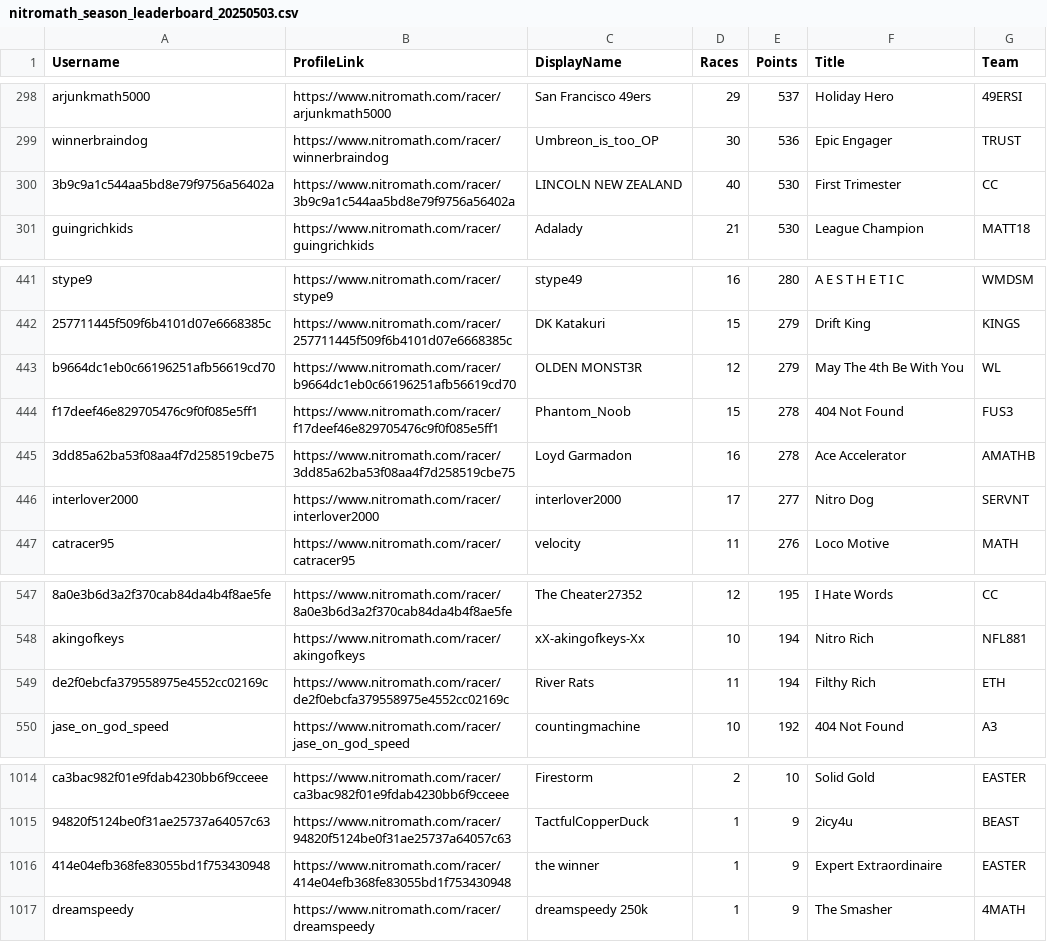
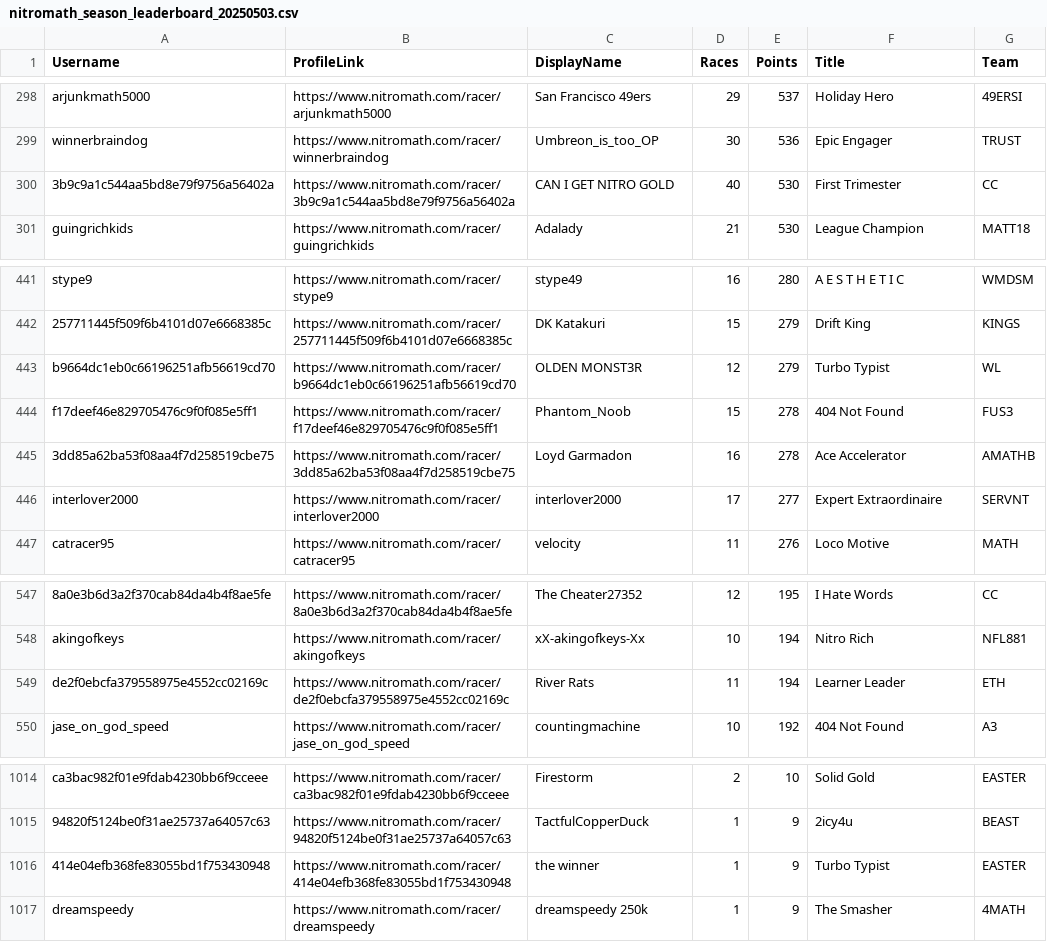
Before and after one commit to nincaleb/nitromathlb, a CSV file: csv_archive/nitromath_season_leaderboard_20250503.csv, drawn as a sheet; only a part is shown, gaps mark what is left out; the diff names each change by its address in the sheet, - before the commit and + after, or states it on an @@ line.

```diff
--- a/csv_archive/nitromath_season_leaderboard_20250503.csv
+++ b/csv_archive/nitromath_season_leaderboard_20250503.csv
-C300 (DisplayName): LINCOLN NEW ZEALAND
+C300 (DisplayName): CAN I GET NITRO GOLD
-F443 (Title): May The 4th Be With You
+F443 (Title): Turbo Typist
-F446 (Title): Nitro Dog
+F446 (Title): Expert Extraordinaire
-F549 (Title): Filthy Rich
+F549 (Title): Learner Leader
-F1016 (Title): Expert Extraordinaire
+F1016 (Title): Turbo Typist
```
Also changed, not shown: 1 other file.
